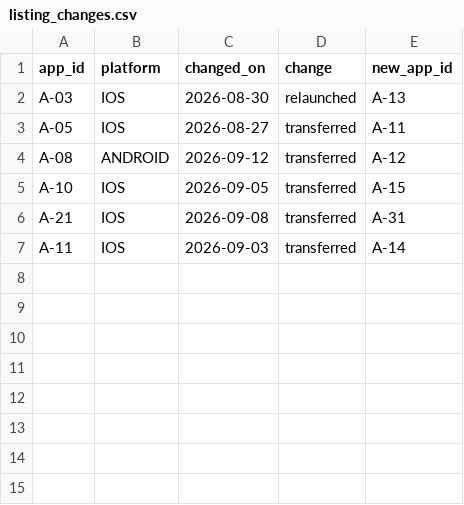
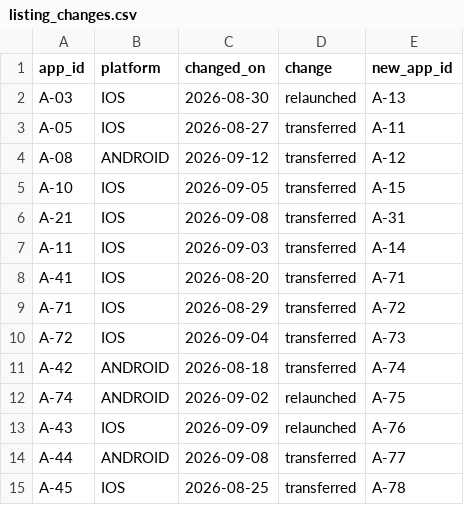
Before and after one commit to saavanqazi/Task02, a CSV file: tech-b53-t4-store-rating-claim-verification/environment/input/listing_changes.csv, drawn as a sheet.

```diff
--- a/tech-b53-t4-store-rating-claim-verification/environment/input/listing_changes.csv
+++ b/tech-b53-t4-store-rating-claim-verification/environment/input/listing_changes.csv
@@ -7 +7,9 @@ A-21,IOS,2026-09-08,transferred,A-31
 A-11,IOS,2026-09-03,transferred,A-14
+A-41,IOS,2026-08-20,transferred,A-71
+A-71,IOS,2026-08-29,transferred,A-72
+A-72,IOS,2026-09-04,transferred,A-73
+A-42,ANDROID,2026-08-18,transferred,A-74
+A-74,ANDROID,2026-09-02,relaunched,A-75
+A-43,IOS,2026-09-09,relaunched,A-76
+A-44,ANDROID,2026-09-08,transferred,A-77
+A-45,IOS,2026-08-25,transferred,A-78
```
Also changed, not shown: tech-b53-t4-store-rating-claim-verification/environment/input/claims.csv, tech-b53-t4-store-rating-claim-verification/environment/input/listing_snapshot.csv, 13 other files.
